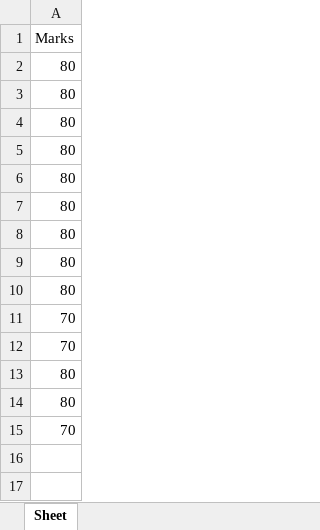
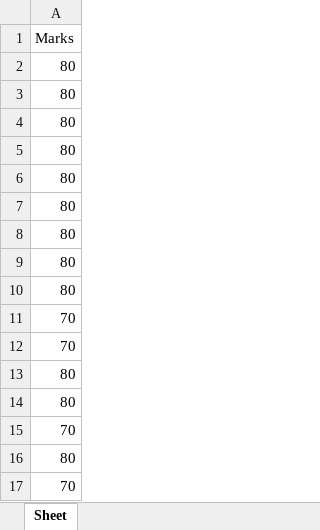
Before and after one commit to Krit-coder/OMR-Evaluation, an Excel workbook: OMR/students.xlsx, sheet Sheet, drawn as a sheet; values as stored, in another font and other column widths than the file's, no borders; the diff names each change by its address in the sheet, - before the commit and + after, or states it on an @@ line.

```diff
--- a/OMR/students.xlsx (sheet Sheet)
+++ b/OMR/students.xlsx (sheet Sheet)
+row 16: 80
+row 17: 70
```
Also changed, not shown: 4 other files.
